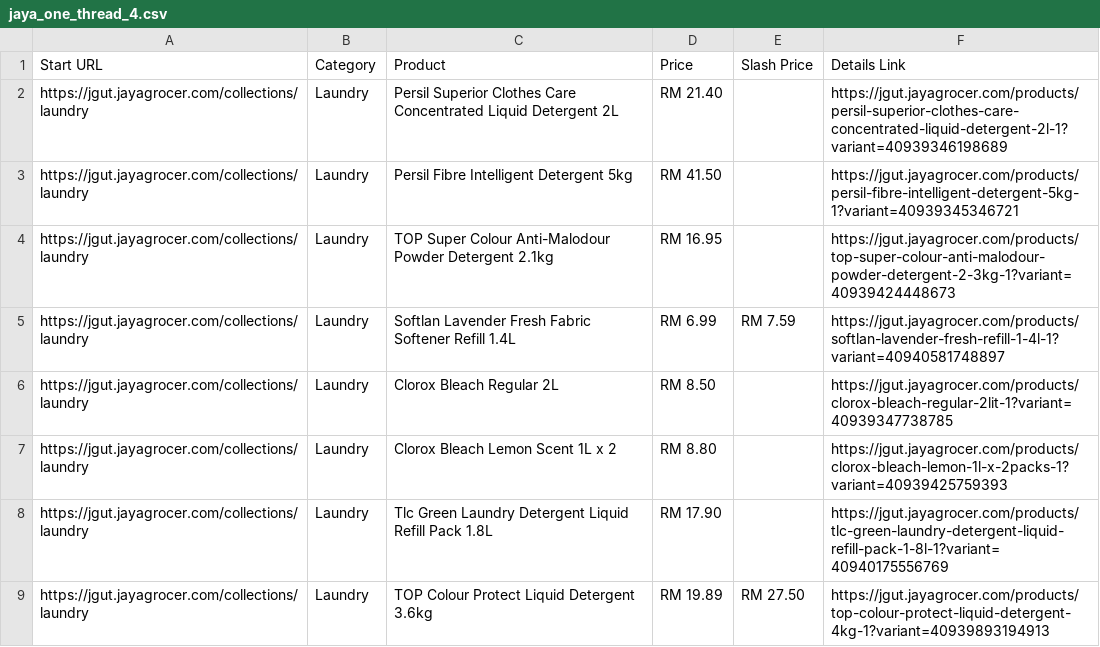
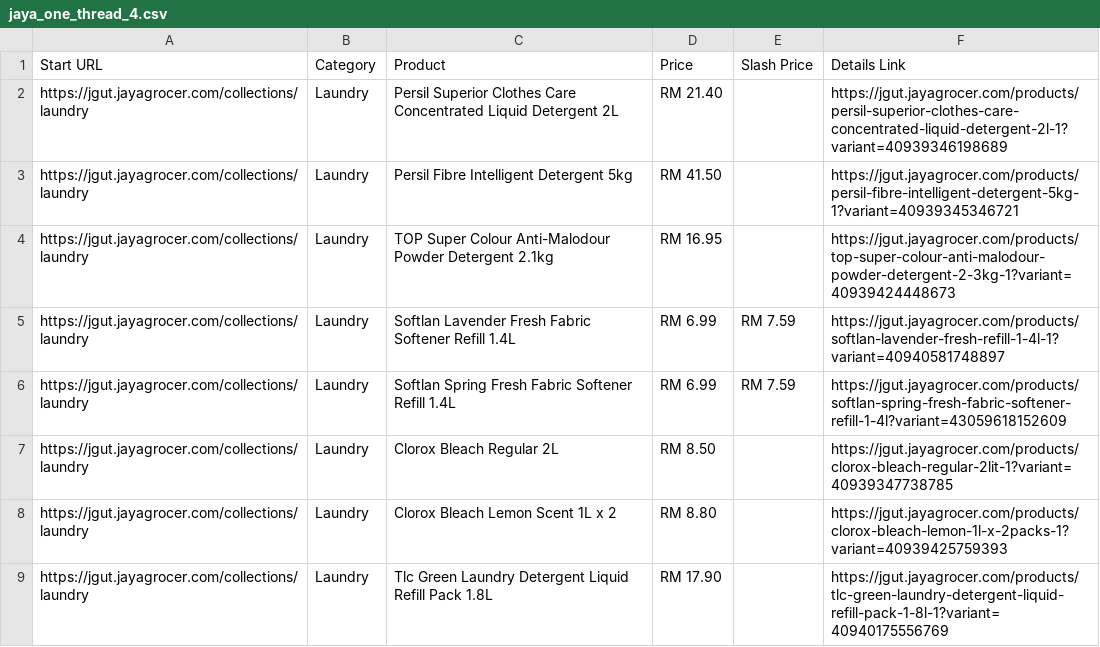
Before and after one commit to LeeMeng2020/supermarts, a CSV file: raw_data/jaya_one_thread_4.csv, drawn as a sheet; only a part is shown; the shorter side is filled out with more unchanged rows; the diff covers the shown part only.

```diff
--- a/raw_data/jaya_one_thread_4.csv
+++ b/raw_data/jaya_one_thread_4.csv
@@ -5,2 +5,3 @@ https://jgut.jayagrocer.com/collections/laundry,Laundry,TOP Super Colour Anti-Ma
 https://jgut.jayagrocer.com/collections/laundry,Laundry,Softlan Lavender Fresh Fabric Softener Refill 1.4L,RM 6.99,RM 7.59,https://jgut.jayagrocer.com/products/softlan-lavender-fresh-refill-1-4l-1?variant=40940581748897
+https://jgut.jayagrocer.com/collections/laundry,Laundry,Softlan Spring Fresh Fabric Softener Refill 1.4L,RM 6.99,RM 7.59,https://jgut.jayagrocer.com/products/softlan-spring-fresh-fabric-softener-refill-1-4l?variant=43059618152609
 https://jgut.jayagrocer.com/collections/laundry,Laundry,Clorox Bleach Regular 2L,RM 8.50,,https://jgut.jayagrocer.com/products/clorox-bleach-regular-2lit-1?variant=40939347738785
```
Also changed, not shown: 1 added row, 3 removed rows, 5 moved rows and 6 edited cells elsewhere in this file.
